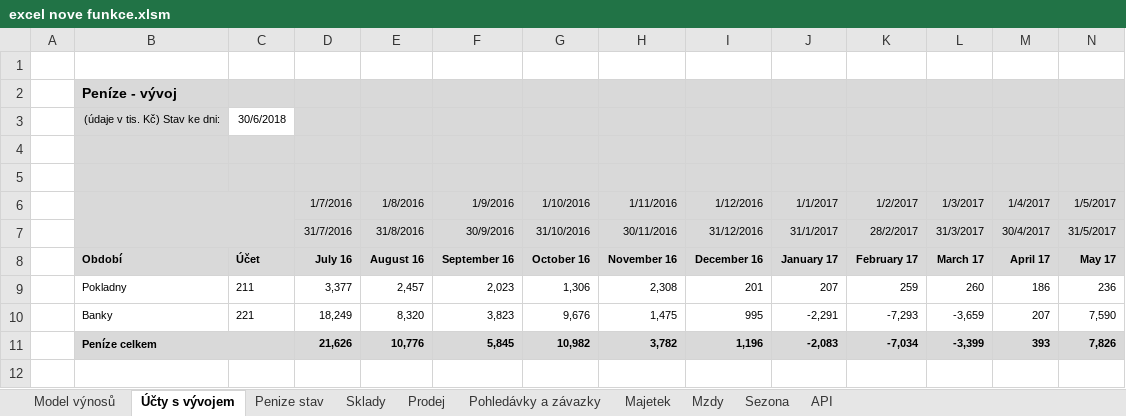
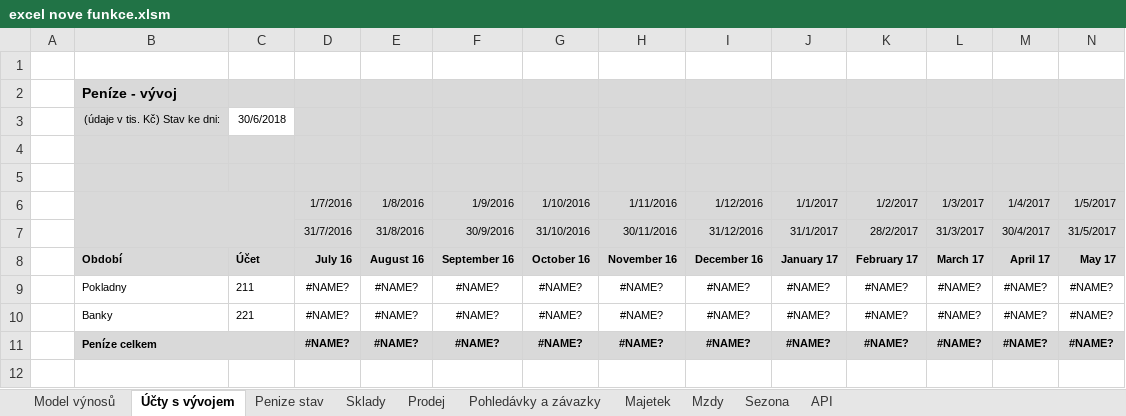
Before and after one commit to primaERP/apiexcelldoplnky, an Excel workbook: excel nove funkce.xlsm, sheet Účty s vývojem, drawn as a sheet; only a part is shown; values as stored, in another font and other column widths than the file's, no borders; charts and pictures and conditional formats not drawn; removed rows and columns are numbered as before the commit, all else as after; rows hold the shown columns only; the diff names each change by its address in the sheet, - before the commit and + after, or states it on an @@ line.

```diff
--- a/excel nove funkce.xlsm (sheet Účty s vývojem)
+++ b/excel nove funkce.xlsm (sheet Účty s vývojem)
-row 9:  | Pokladny | 211 | 3,377 | 2,457 | 2,023 | 1,306 | 2,308 | 201 | 207 | 259 | 260 | 186 | 236
-row 10:  | Banky | 221 | 18,249 | 8,320 | 3,823 | 9,676 | 1,475 | 995 | -2,291 | -7,293 | -3,659 | 207 | 7,590
-row 11:  | Peníze celkem |  | 21,626 | 10,776 | 5,845 | 10,982 | 3,782 | 1,196 | -2,083 | -7,034 | -3,399 | 393 | 7,826
+row 9:  | Pokladny | 211 | #NAME? | #NAME? | #NAME? | #NAME? | #NAME? | #NAME? | #NAME? | #NAME? | #NAME? | #NAME? | #NAME?
+row 10:  | Banky | 221 | #NAME? | #NAME? | #NAME? | #NAME? | #NAME? | #NAME? | #NAME? | #NAME? | #NAME? | #NAME? | #NAME?
+row 11:  | Peníze celkem |  | #NAME? | #NAME? | #NAME? | #NAME? | #NAME? | #NAME? | #NAME? | #NAME? | #NAME? | #NAME? | #NAME?
```
Also changed, not shown: sheet Majetek, sheet Pohledávky a závazky, sheet Sklady, sheet Mzdy, sheet Prodej, sheet Model výnosů, 2 more sheets, hidden cells, charts or pictures, 11 other files.
